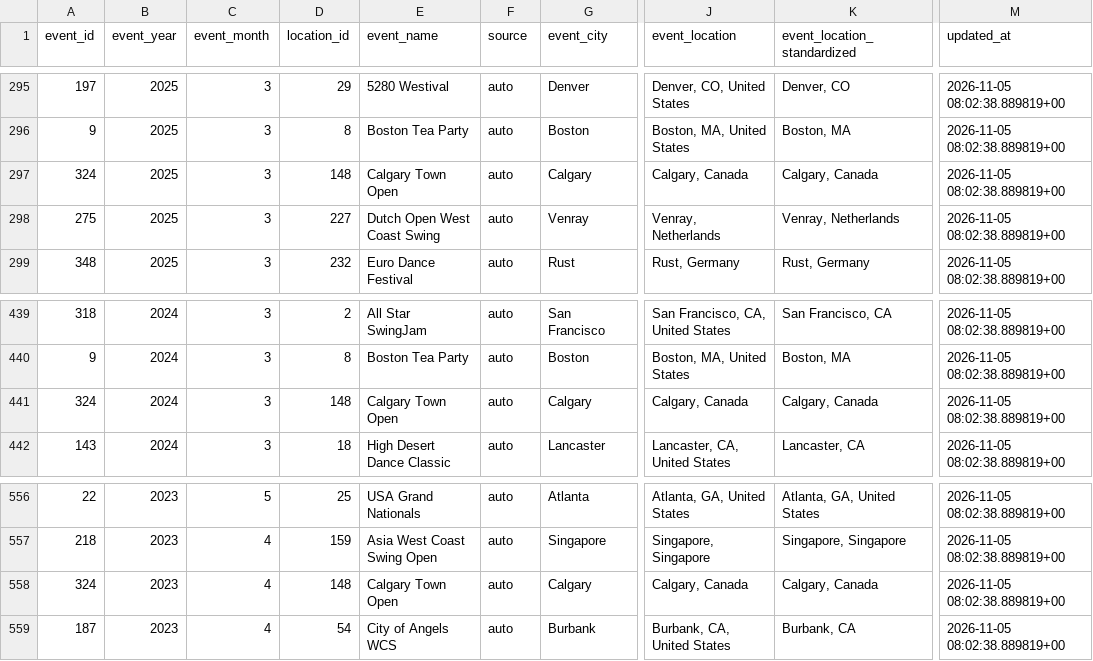
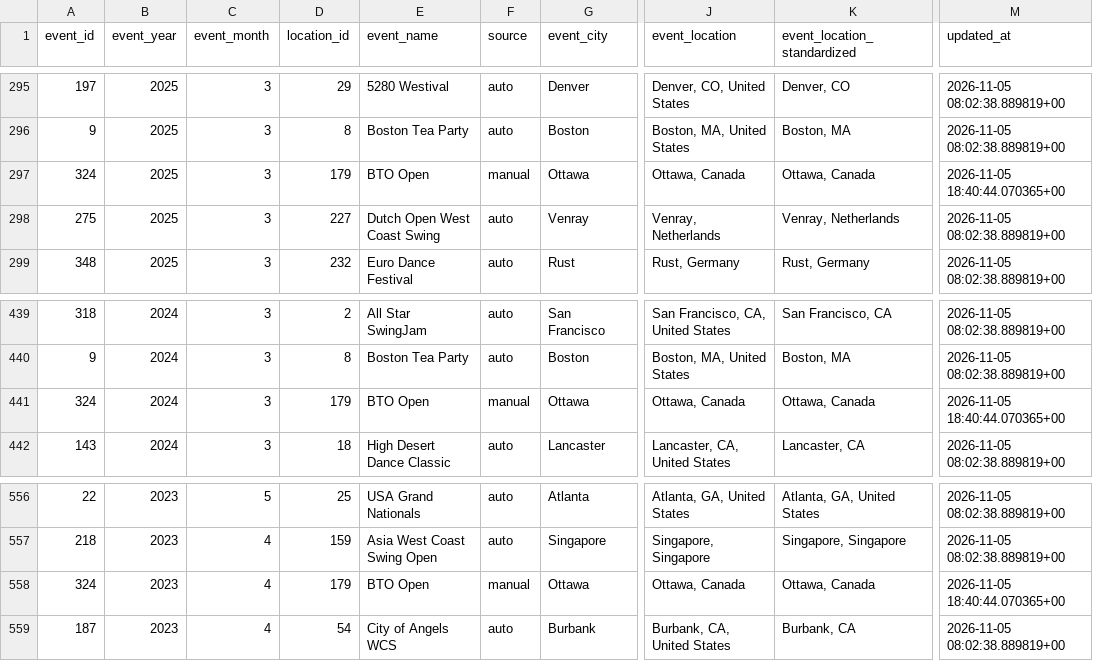
Before and after one commit to zlat1109/wsdc-data-pipeline, a CSV file: data/edition_location_baseline.csv, drawn as a sheet; only a part is shown, gaps mark what is left out; the diff names each change by its address in the sheet, - before the commit and + after, or states it on an @@ line.

```diff
--- a/data/edition_location_baseline.csv
+++ b/data/edition_location_baseline.csv
-D297 (location_id): 148
+D297 (location_id): 179
-E297 (event_name): Calgary Town Open
+E297 (event_name): BTO Open
-F297 (source): auto
+F297 (source): manual
-G297 (event_city): Calgary
+G297 (event_city): Ottawa
-J297 (event_location): Calgary, Canada
+J297 (event_location): Ottawa, Canada
-K297 (event_location_standardized): Calgary, Canada
+K297 (event_location_standardized): Ottawa, Canada
-M297 (updated_at): 2026-11-05 08:02:38.889819+00
+M297 (updated_at): 2026-11-05 18:40:44.070365+00
-D441 (location_id): 148
+D441 (location_id): 179
-E441 (event_name): Calgary Town Open
+E441 (event_name): BTO Open
-F441 (source): auto
+F441 (source): manual
-G441 (event_city): Calgary
+G441 (event_city): Ottawa
-J441 (event_location): Calgary, Canada
+J441 (event_location): Ottawa, Canada
-K441 (event_location_standardized): Calgary, Canada
+K441 (event_location_standardized): Ottawa, Canada
-M441 (updated_at): 2026-11-05 08:02:38.889819+00
+M441 (updated_at): 2026-11-05 18:40:44.070365+00
-D558 (location_id): 148
+D558 (location_id): 179
-E558 (event_name): Calgary Town Open
+E558 (event_name): BTO Open
-F558 (source): auto
+F558 (source): manual
-G558 (event_city): Calgary
+G558 (event_city): Ottawa
-J558 (event_location): Calgary, Canada
+J558 (event_location): Ottawa, Canada
-K558 (event_location_standardized): Calgary, Canada
+K558 (event_location_standardized): Ottawa, Canada
-M558 (updated_at): 2026-11-05 08:02:38.889819+00
+M558 (updated_at): 2026-11-05 18:40:44.070365+00
```
Also changed, not shown: data/event_catalog.csv, data/event_editions.csv, 9 other files.
